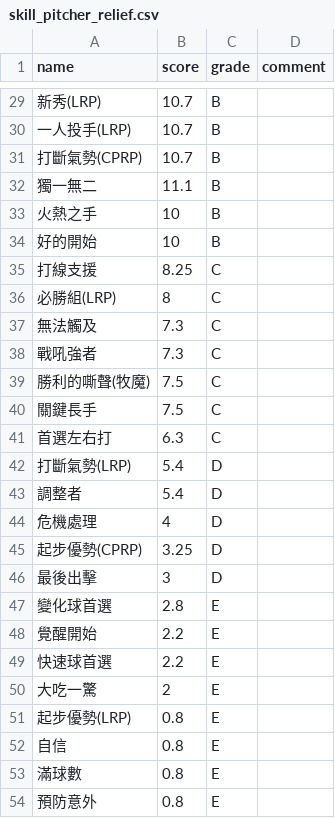
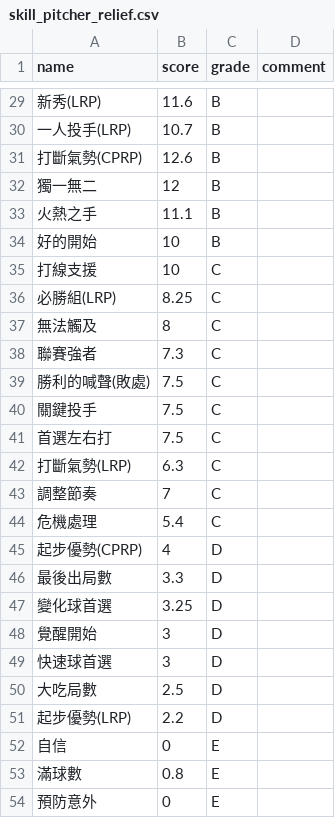
Before and after one commit to hymugi/hymugi.github.io, a CSV file: doc/skill_pitcher_relief.csv, drawn as a sheet; only a part is shown, gaps mark what is left out; the diff covers the shown part only.

```diff
--- a/doc/skill_pitcher_relief.csv
+++ b/doc/skill_pitcher_relief.csv
@@ -29,26 +29,26 @@
-新秀(LRP),10.7,B,
+新秀(LRP),11.6,B,
 一人投手(LRP),10.7,B,
-打斷氣勢(CPRP),10.7,B,
-獨一無二,11.1,B,
-火熱之手,10,B,
+打斷氣勢(CPRP),12.6,B,
+獨一無二,12,B,
+火熱之手,11.1,B,
 好的開始,10,B,
-打線支援,8.25,C,
-必勝組(LRP),8,C,
-無法觸及,7.3,C,
-戰吼強者,7.3,C,
-勝利的嘶聲(牧魔),7.5,C,
-關鍵長手,7.5,C,
-首選左右打,6.3,C,
-打斷氣勢(LRP),5.4,D,
-調整者,5.4,D,
-危機處理,4,D,
-起步優勢(CPRP),3.25,D,
-最後出擊,3,D,
-變化球首選,2.8,E,
-覺醒開始,2.2,E,
-快速球首選,2.2,E,
-大吃一驚,2,E,
-起步優勢(LRP),0.8,E,
-自信,0.8,E,
+打線支援,10,C,
+必勝組(LRP),8.25,C,
+無法觸及,8,C,
+聯賽強者,7.3,C,
+勝利的喊聲(敗處),7.5,C,
+關鍵投手,7.5,C,
+首選左右打,7.5,C,
+打斷氣勢(LRP),6.3,C,
+調整節奏,7,C,
+危機處理,5.4,C,
+起步優勢(CPRP),4,D,
+最後出局數,3.3,D,
+變化球首選,3.25,D,
+覺醒開始,3,D,
+快速球首選,3,D,
+大吃局數,2.5,D,
+起步優勢(LRP),2.2,D,
+自信,0,E,
 滿球數,0.8,E,
-預防意外,0.8,E,
+預防意外,0,E,
```
Also changed, not shown: 1 added row, 1 removed row and 19 edited cells elsewhere in this file, doc/skill_hitter.csv, doc/skill_pitcher_starting.csv.
